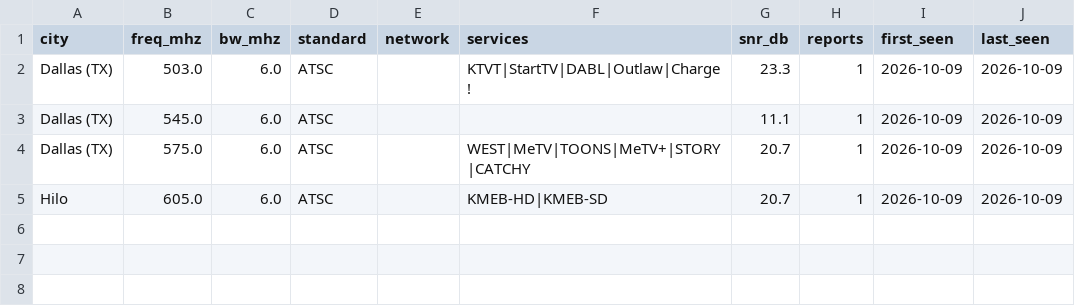
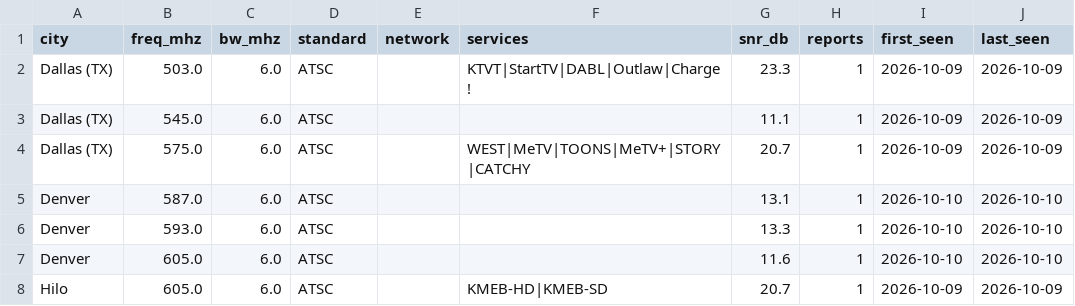
Before and after one commit to adswill/OnAir-channels, a CSV file: atsc/US.csv, drawn as a sheet; the diff names each change by its address in the sheet, - before the commit and + after, or states it on an @@ line.

```diff
--- a/atsc/US.csv
+++ b/atsc/US.csv
+row 5: Denver | 587.0 | 6.0 | ATSC |  |  | 13.1 | 1 | 2026-10-10 | 2026-10-10
+row 6: Denver | 593.0 | 6.0 | ATSC |  |  | 13.3 | 1 | 2026-10-10 | 2026-10-10
+row 7: Denver | 605.0 | 6.0 | ATSC |  |  | 11.6 | 1 | 2026-10-10 | 2026-10-10
```
